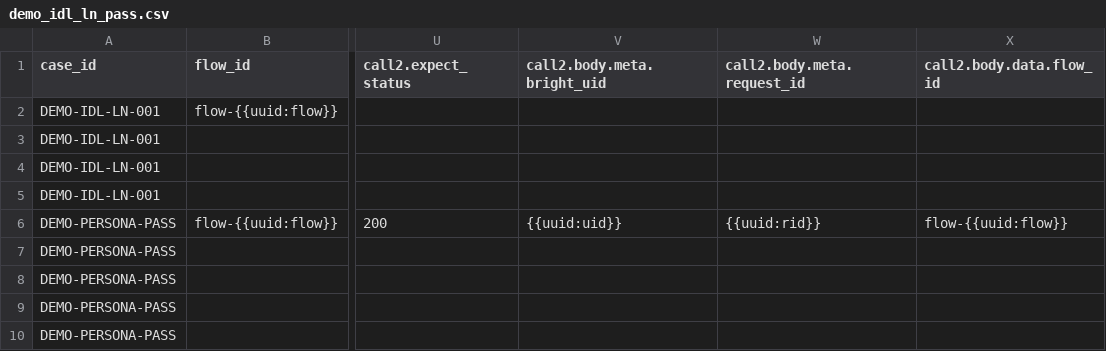
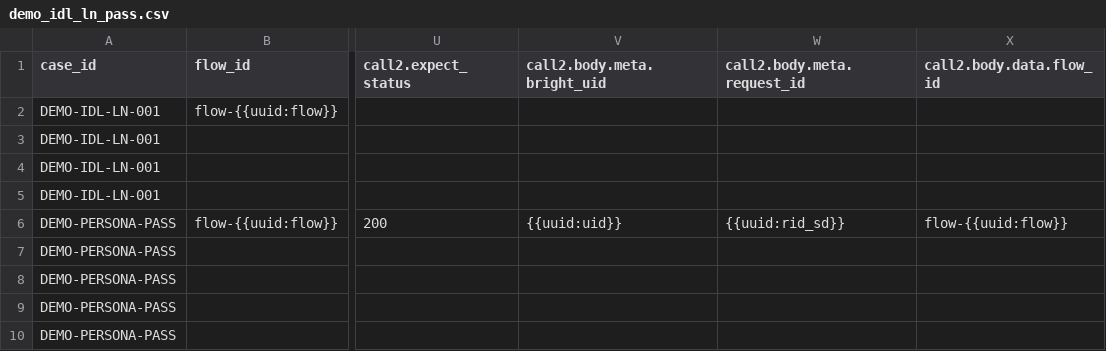
Before and after one commit to BrightMoney-AI/brightmoney-mock-uks, a CSV file: data/demo_idl_ln_pass.csv, drawn as a sheet; only a part is shown, gaps mark what is left out; the diff names each change by its address in the sheet, - before the commit and + after, or states it on an @@ line.

Commit message:
Update demo IDL LN pass CSV to correct response handling and improve data accuracy
- Adjusted the response handling for the DEMO-PERSONA-PASS entry to ensure proper mapping of identifiers and statuses.
- Enhanced the consistency of the data structure across various API calls, aligning with the overall schema for better integration.

```diff
--- a/data/demo_idl_ln_pass.csv
+++ b/data/demo_idl_ln_pass.csv
-W6 (call2.body.meta.request_id): {{uuid:rid}}
+W6 (call2.body.meta.request_id): {{uuid:rid_sd}}
```
